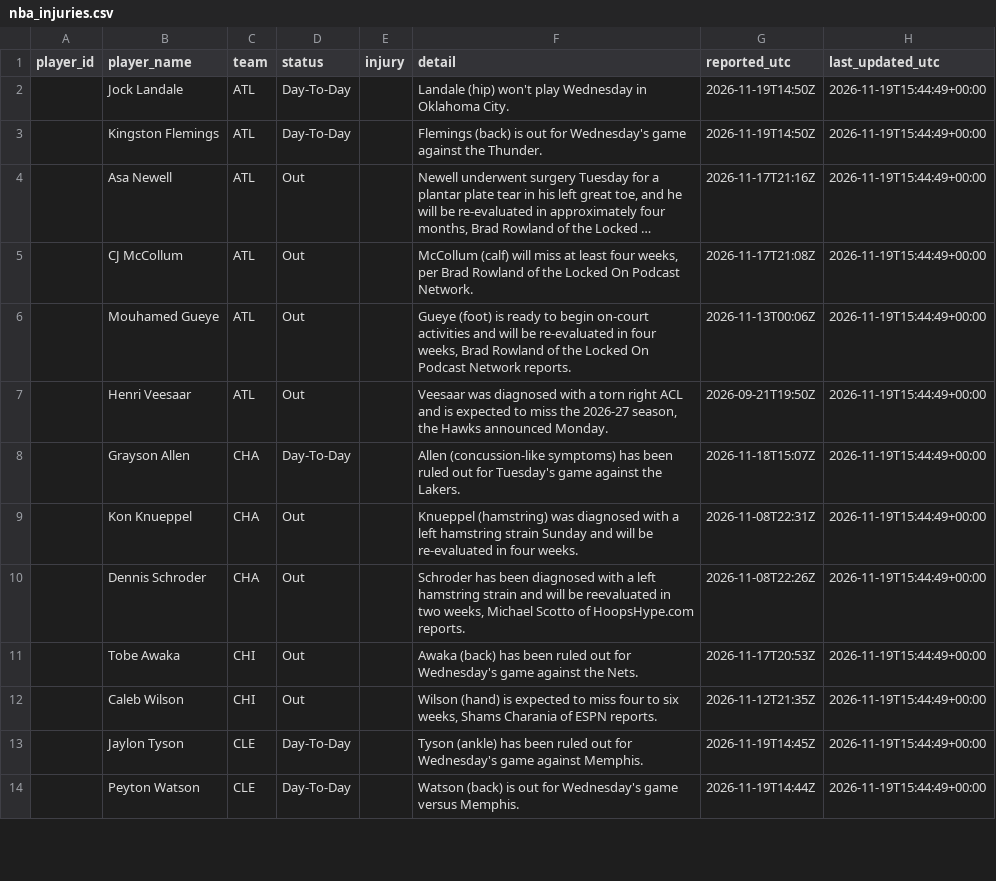
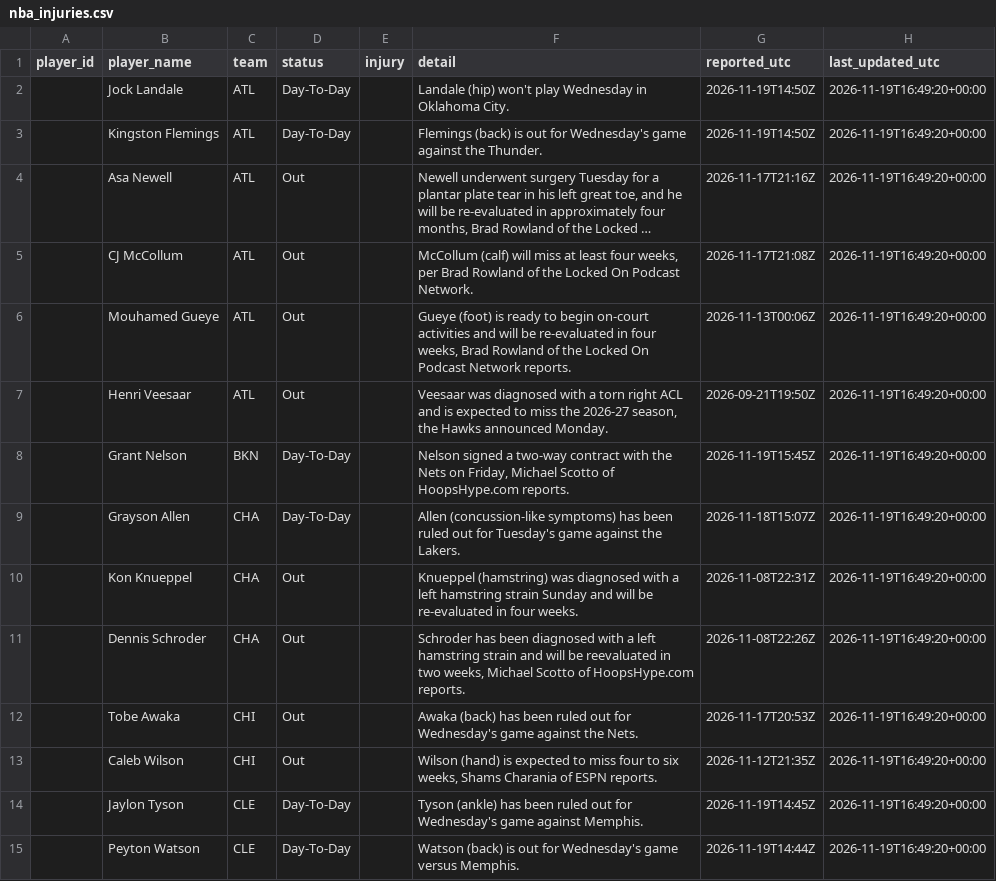
Before and after one commit to joshywoshyj-png/nba-stats-tracker, a CSV file: nba_injuries.csv, drawn as a sheet; only a part is shown; long unchanged cells end in …; addresses are those after the commit; the diff covers the shown part only; the diff names each change by its address in the sheet, - before the commit and + after, or states it on an @@ line.

```diff
--- a/nba_injuries.csv
+++ b/nba_injuries.csv
-H2:H7 (last_updated_utc): 2026-11-19T15:44:49+00:00
+H2:H7 (last_updated_utc): 2026-11-19T16:49:20+00:00
+row 8:  | Grant Nelson | BKN | Day-To-Day |  | Nelson signed a two-way contract with the Nets on Friday, Michael Scotto of HoopsHype.com reports. | 2026-11-19T15:45Z | 2026-11-19T16:49:20+00:00
-H9:H15 (last_updated_utc): 2026-11-19T15:44:49+00:00
+H9:H15 (last_updated_utc): 2026-11-19T16:49:20+00:00
```
Also changed, not shown: 1 added row and 89 edited cells elsewhere in this file.
